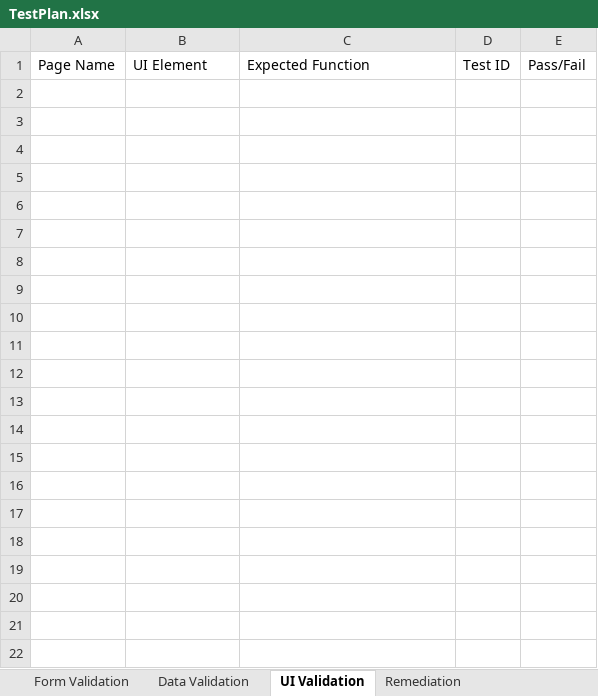
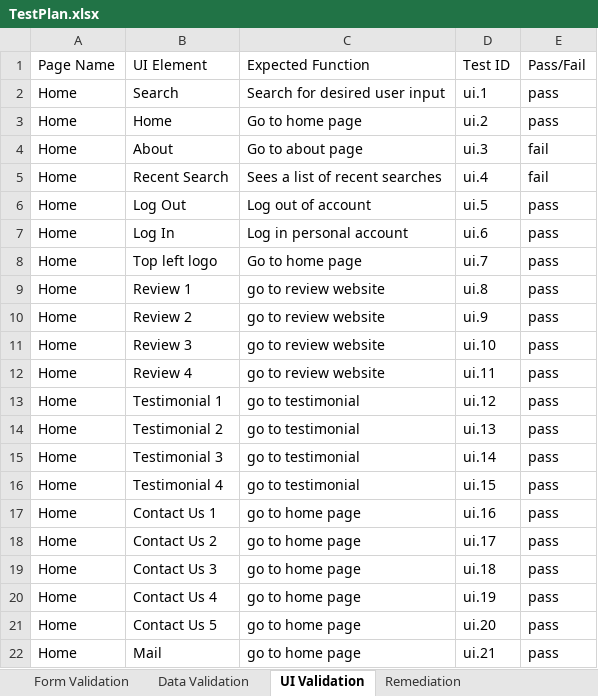
Before and after one commit to cdd004/spotify-playlist-extender, an Excel workbook: documentation/TestPlan.xlsx, sheet UI Validation, drawn as a sheet; values as stored, in another font and other column widths than the file's, no borders; the diff names each change by its address in the sheet, - before the commit and + after, or states it on an @@ line.

```diff
--- a/documentation/TestPlan.xlsx (sheet UI Validation)
+++ b/documentation/TestPlan.xlsx (sheet UI Validation)
+row 2: Home | Search | Search for desired user input | ui.1 | pass
+row 3: Home | Home | Go to home page | ui.2 | pass
+row 4: Home | About | Go to about page | ui.3 | fail
+row 5: Home | Recent Search | Sees a list of recent searches | ui.4 | fail
+row 6: Home | Log Out | Log out of account | ui.5 | pass
+row 7: Home | Log In | Log in personal account | ui.6 | pass
+row 8: Home | Top left logo | Go to home page | ui.7 | pass
+row 9: Home | Review 1 | go to review website | ui.8 | pass
+row 10: Home | Review 2 | go to review website | ui.9 | pass
+row 11: Home | Review 3 | go to review website | ui.10 | pass
+row 12: Home | Review 4 | go to review website | ui.11 | pass
+row 13: Home | Testimonial 1 | go to testimonial | ui.12 | pass
+row 14: Home | Testimonial 2 | go to testimonial | ui.13 | pass
+row 15: Home | Testimonial 3 | go to testimonial | ui.14 | pass
+row 16: Home | Testimonial 4 | go to testimonial | ui.15 | pass
+row 17: Home | Contact Us 1 | go to home page | ui.16 | pass
+row 18: Home | Contact Us 2 | go to home page | ui.17 | pass
+row 19: Home | Contact Us 3 | go to home page | ui.18 | pass
+row 20: Home | Contact Us 4 | go to home page | ui.19 | pass
+row 21: Home | Contact Us 5 | go to home page | ui.20 | pass
+row 22: Home | Mail | go to home page | ui.21 | pass
```
Also changed, not shown: sheet Data Validation, sheet Form Validation, sheet Remediation.
